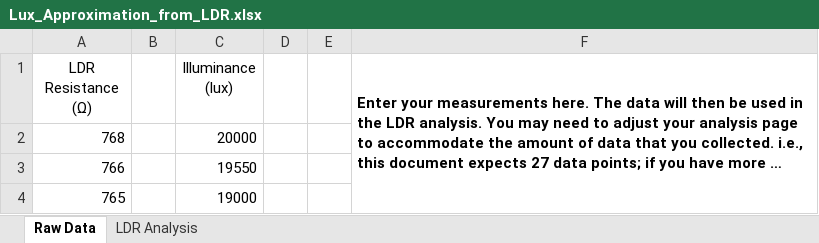
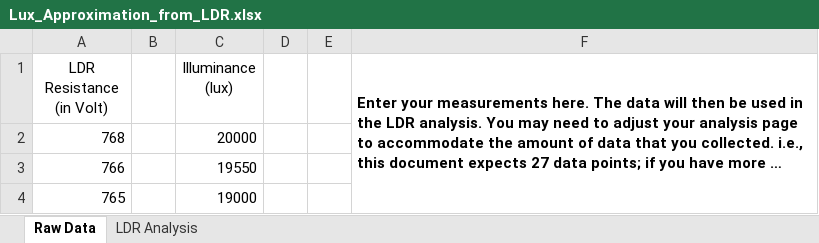
Before and after one commit to zabolotiny/Homebridge-Logo-TS, an Excel workbook: src/util/accessories/LightSensor/Lux_Approximation_from_LDR.xlsx, sheet Raw Data, drawn as a sheet; only a part is shown; long unchanged cells end in …; values as stored, in another font and other column widths than the file's, no borders; the diff names each change by its address in the sheet, - before the commit and + after, or states it on an @@ line.

```diff
--- a/src/util/accessories/LightSensor/Lux_Approximation_from_LDR.xlsx (sheet Raw Data)
+++ b/src/util/accessories/LightSensor/Lux_Approximation_from_LDR.xlsx (sheet Raw Data)
-A1: LDR Resistance (Ω)
+A1: LDR Resistance (in Volt)
```
Also changed, not shown: sheet LDR Analysis, 2 other files.
